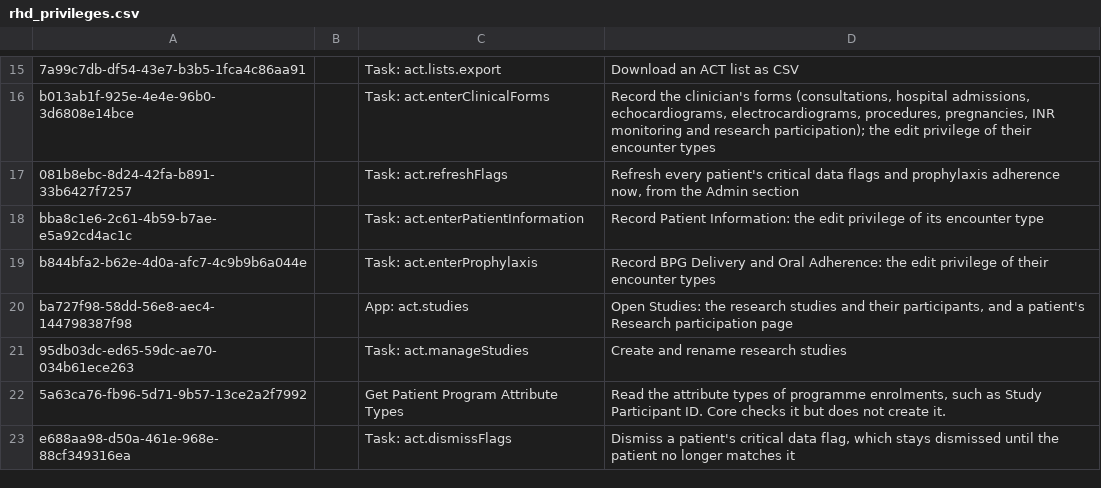
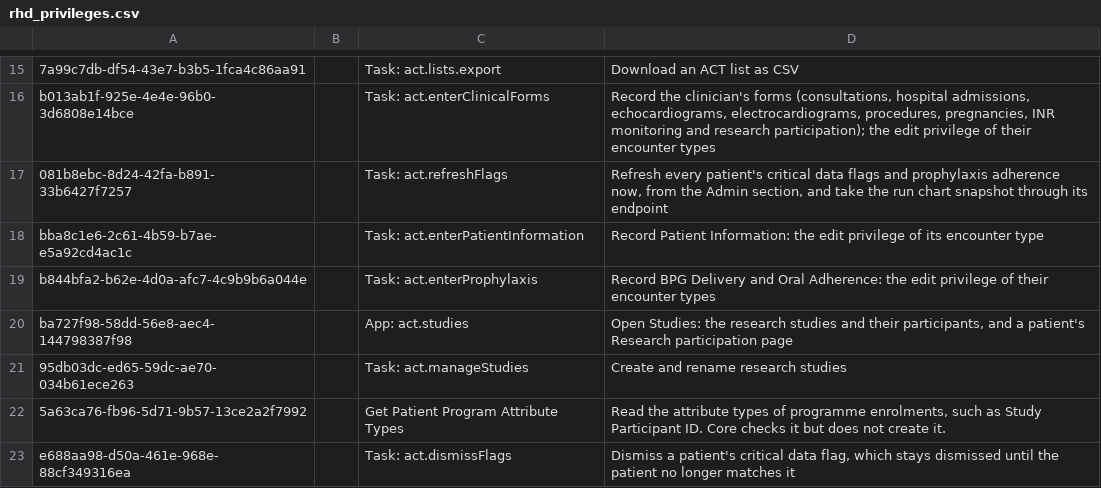
Before and after one commit to HerbertYiga/openmrs-distro-referenceapplication, a CSV file: distro/configuration/privileges/rhd_privileges.csv, drawn as a sheet; only a part is shown, gaps mark what is left out; the diff names each change by its address in the sheet, - before the commit and + after, or states it on an @@ line.

Commit message:
(feat) Add the run chart metrics report for the nightly snapshot (#276)
* (feat) Add the run chart metrics report for the nightly snapshot
* (fix) Count interventions and the dead as the Dashboard does

```diff
--- a/distro/configuration/privileges/rhd_privileges.csv
+++ b/distro/configuration/privileges/rhd_privileges.csv
-D17: …the Admin section
+D17: …the Admin section, and take the run chart snapshot through its endpoint
```
Also changed, not shown: 2 other files.
